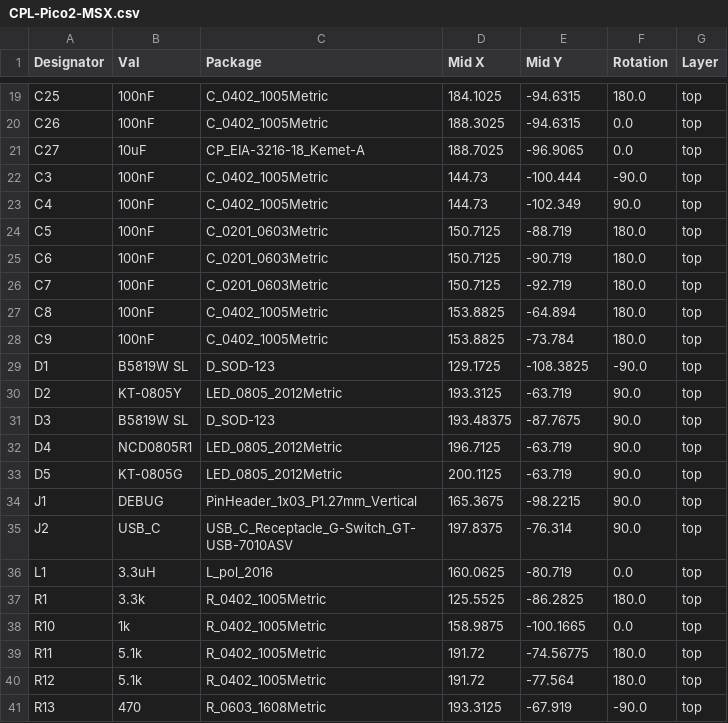
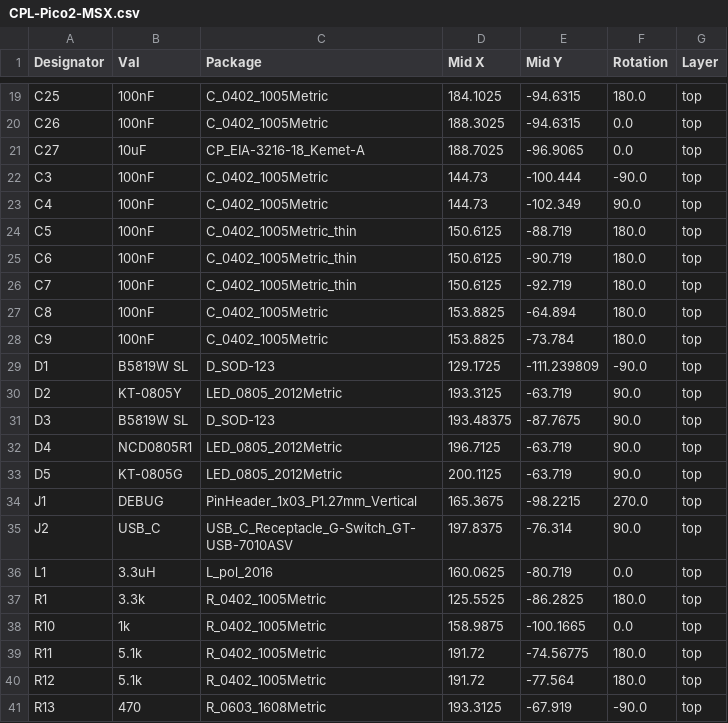
Before and after one commit to Guimli/Pico2-MSX, a CSV file: hardware/jlcpcb/production_files/CPL-Pico2-MSX.csv, drawn as a sheet; only a part is shown, gaps mark what is left out; the diff covers the shown part only.

```diff
--- a/hardware/jlcpcb/production_files/CPL-Pico2-MSX.csv
+++ b/hardware/jlcpcb/production_files/CPL-Pico2-MSX.csv
@@ -23,8 +23,8 @@ C3,100nF,C_0402_1005Metric,144.73,-100.444,-90.0,top
 C4,100nF,C_0402_1005Metric,144.73,-102.349,90.0,top
-C5,100nF,C_0201_0603Metric,150.7125,-88.719,180.0,top
-C6,100nF,C_0201_0603Metric,150.7125,-90.719,180.0,top
-C7,100nF,C_0201_0603Metric,150.7125,-92.719,180.0,top
+C5,100nF,C_0402_1005Metric_thin,150.6125,-88.719,180.0,top
+C6,100nF,C_0402_1005Metric_thin,150.6125,-90.719,180.0,top
+C7,100nF,C_0402_1005Metric_thin,150.6125,-92.719,180.0,top
 C8,100nF,C_0402_1005Metric,153.8825,-64.894,180.0,top
 C9,100nF,C_0402_1005Metric,153.8825,-73.784,180.0,top
-D1,B5819W SL,D_SOD-123,129.1725,-108.3825,-90.0,top
+D1,B5819W SL,D_SOD-123,129.1725,-111.239809,-90.0,top
 D2,KT-0805Y,LED_0805_2012Metric,193.3125,-63.719,90.0,top
@@ -33,3 +33,3 @@ D4,NCD0805R1,LED_0805_2012Metric,196.7125,-63.719,90.0,top
 D5,KT-0805G,LED_0805_2012Metric,200.1125,-63.719,90.0,top
-J1,DEBUG,PinHeader_1x03_P1.27mm_Vertical,165.3675,-98.2215,90.0,top
+J1,DEBUG,PinHeader_1x03_P1.27mm_Vertical,165.3675,-98.2215,270.0,top
 J2,USB_C,USB_C_Receptacle_G-Switch_GT-USB-7010ASV,197.8375,-76.314,90.0,top
```
Also changed, not shown: 22 edited cells elsewhere in this file, hardware/jlcpcb/production_files/BOM-Pico2-MSX.csv, 42 other files.
